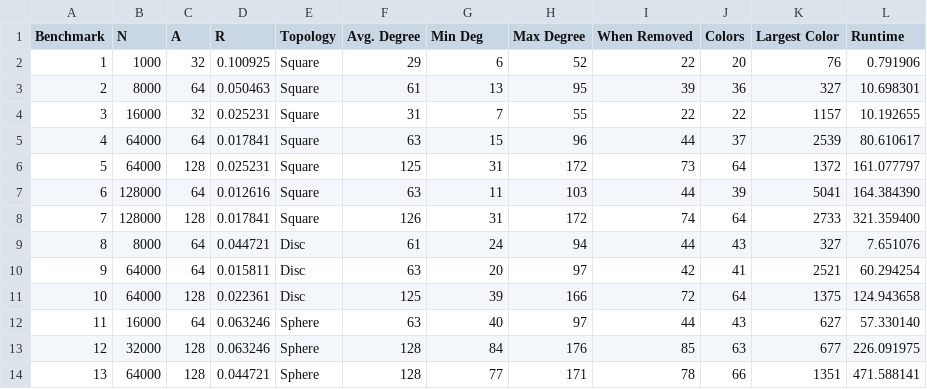
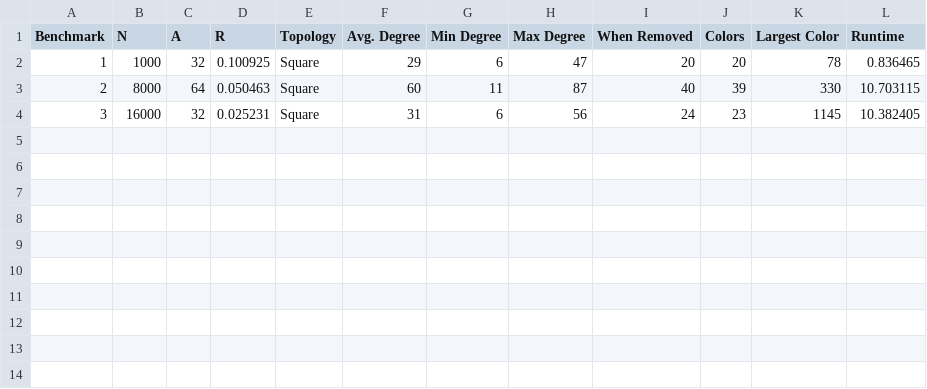
Before and after one commit to LukeWood/Sensor-Network-Simulation, a CSV file: results/shared/coloring/coloring_data.csv, drawn as a sheet.

```diff
--- a/results/shared/coloring/coloring_data.csv
+++ b/results/shared/coloring/coloring_data.csv
@@ -1,14 +1,4 @@
-Benchmark,N,A,R,Topology,Avg. Degree,Min Deg,Max Degree,When Removed,Colors,Largest Color,Runtime
-1,1000,32,0.100925,Square,29,6,52,22,20,76,0.791906
-2,8000,64,0.050463,Square,61,13,95,39,36,327,10.698301
-3,16000,32,0.025231,Square,31,7,55,22,22,1157,10.192655
-4,64000,64,0.017841,Square,63,15,96,44,37,2539,80.610617
-5,64000,128,0.025231,Square,125,31,172,73,64,1372,161.077797
-6,128000,64,0.012616,Square,63,11,103,44,39,5041,164.384390
-7,128000,128,0.017841,Square,126,31,172,74,64,2733,321.359400
-8,8000,64,0.044721,Disc,61,24,94,44,43,327,7.651076
-9,64000,64,0.015811,Disc,63,20,97,42,41,2521,60.294254
-10,64000,128,0.022361,Disc,125,39,166,72,64,1375,124.943658
-11,16000,64,0.063246,Sphere,63,40,97,44,43,627,57.330140
-12,32000,128,0.063246,Sphere,128,84,176,85,63,677,226.091975
-13,64000,128,0.044721,Sphere,128,77,171,78,66,1351,471.588141
+Benchmark,N,A,R,Topology,Avg. Degree,Min Degree,Max Degree,When Removed,Colors,Largest Color,Runtime
+1,1000,32,0.100925,Square,29,6,47,20,20,78,0.836465
+2,8000,64,0.050463,Square,60,11,87,40,39,330,10.703115
+3,16000,32,0.025231,Square,31,6,56,24,23,1145,10.382405
```
Also changed, not shown: 15 other files.
